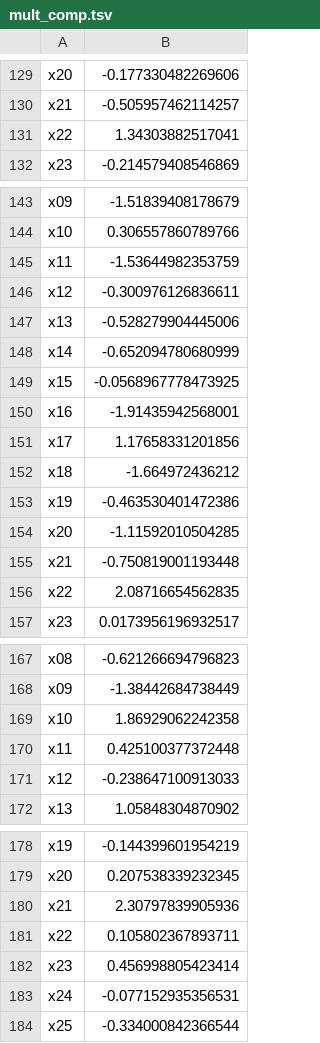
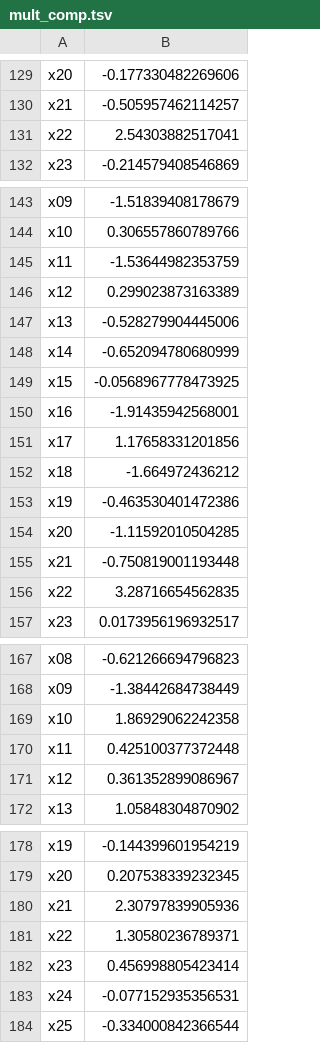
Before and after one commit to lapotok/biochemstat_stepik, a TSV file: data/mult_comp.tsv, drawn as a sheet; only a part is shown, gaps mark what is left out; the diff covers the shown part only.

```diff
--- a/data/mult_comp.tsv
+++ b/data/mult_comp.tsv
@@ -130,3 +130,3 @@ x20	-0.177330482269606
 x21	-0.505957462114257
-x22	1.34303882517041
+x22	2.54303882517041
 x23	-0.214579408546869
@@ -145,3 +145,3 @@ x10	0.306557860789766
 x11	-1.53644982353759
-x12	-0.300976126836611
+x12	0.299023873163389
 x13	-0.528279904445006
@@ -155,3 +155,3 @@ x20	-1.11592010504285
 x21	-0.750819001193448
-x22	2.08716654562835
+x22	3.28716654562835
 x23	0.0173956196932517
@@ -170,3 +170,3 @@ x10	1.86929062242358
 x11	0.425100377372448
-x12	-0.238647100913033
+x12	0.361352899086967
 x13	1.05848304870902
@@ -180,3 +180,3 @@ x20	0.207538339232345
 x21	2.30797839905936
-x22	0.105802367893711
+x22	1.30580236789371
 x23	0.456998805423414
```
Also changed, not shown: 17 edited cells elsewhere in this file.
